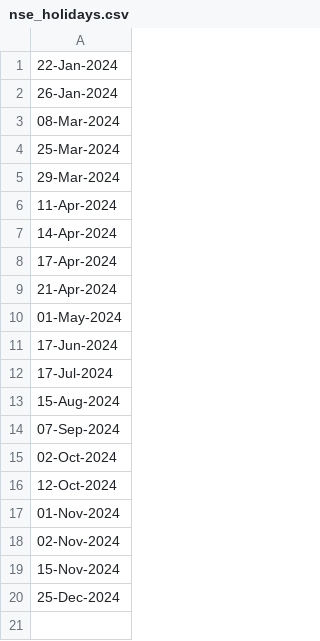
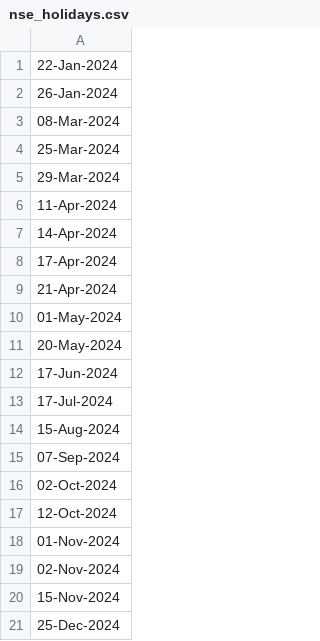
Before and after one commit to citadel-hq/nse_holidays, a CSV file: nse_holidays.csv, drawn as a sheet.

Commit message:
Updated Latest holidays in csv File

```diff
--- a/nse_holidays.csv
+++ b/nse_holidays.csv
@@ -10,2 +10,3 @@
 01-May-2024
+20-May-2024
 17-Jun-2024
```
